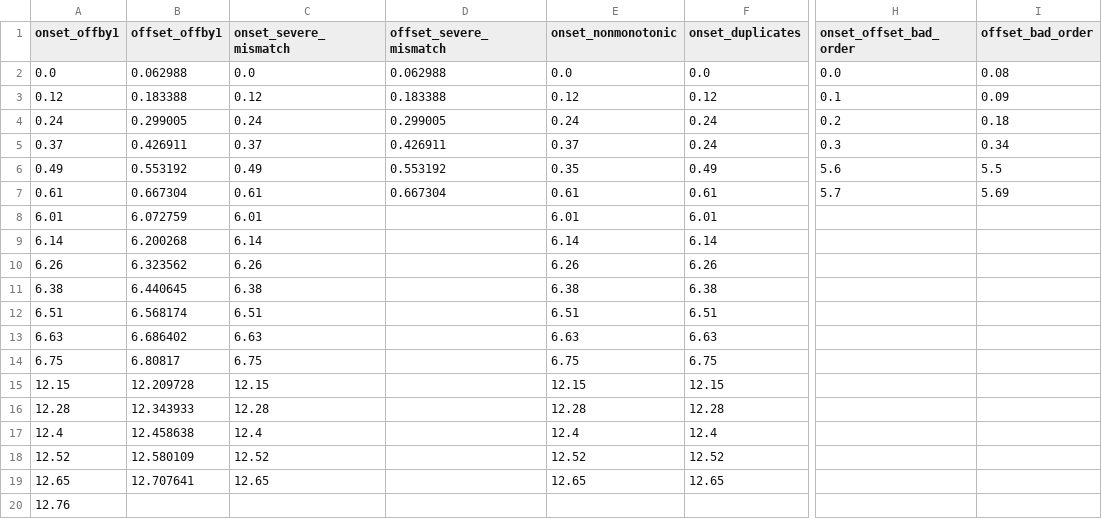
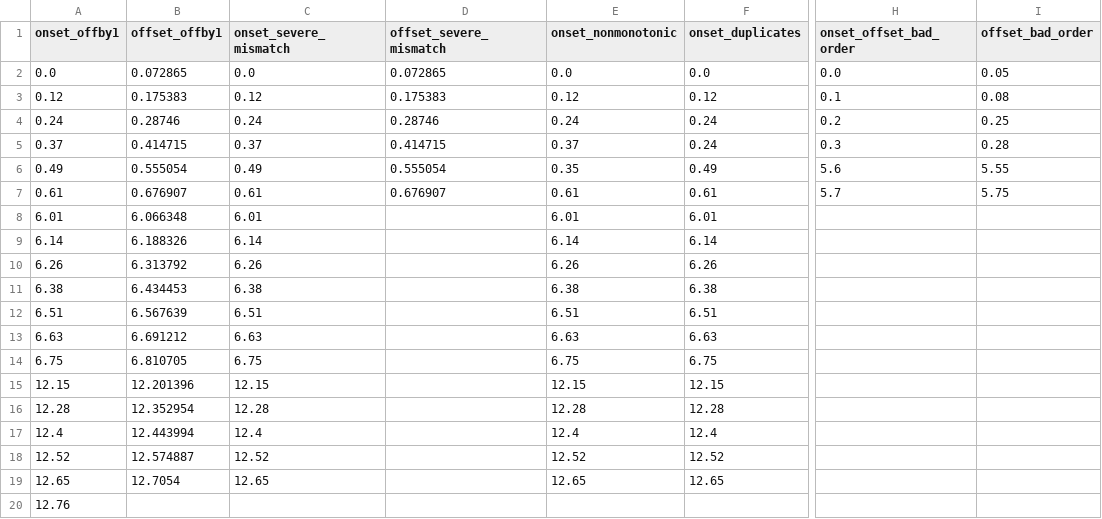
Before and after one commit to uit-no/lickcalc, a CSV file: assets/examples/synthetic_edge_cases/synthetic_validation_cases.csv, drawn as a sheet; only a part is shown, gaps mark what is left out; the diff names each change by its address in the sheet, - before the commit and + after, or states it on an @@ line.

```diff
--- a/assets/examples/synthetic_edge_cases/synthetic_validation_cases.csv
+++ b/assets/examples/synthetic_edge_cases/synthetic_validation_cases.csv
-B2 (offset_offby1): 0.062988
+B2 (offset_offby1): 0.072865
-D2 (offset_severe_mismatch): 0.062988
+D2 (offset_severe_mismatch): 0.072865
-I2 (offset_bad_order): 0.08
+I2 (offset_bad_order): 0.05
-B3 (offset_offby1): 0.183388
+B3 (offset_offby1): 0.175383
-D3 (offset_severe_mismatch): 0.183388
+D3 (offset_severe_mismatch): 0.175383
-I3 (offset_bad_order): 0.09
+I3 (offset_bad_order): 0.08
-B4 (offset_offby1): 0.299005
+B4 (offset_offby1): 0.28746
-D4 (offset_severe_mismatch): 0.299005
+D4 (offset_severe_mismatch): 0.28746
-I4 (offset_bad_order): 0.18
+I4 (offset_bad_order): 0.25
-B5 (offset_offby1): 0.426911
+B5 (offset_offby1): 0.414715
-D5 (offset_severe_mismatch): 0.426911
+D5 (offset_severe_mismatch): 0.414715
-I5 (offset_bad_order): 0.34
+I5 (offset_bad_order): 0.28
-B6 (offset_offby1): 0.553192
+B6 (offset_offby1): 0.555054
-D6 (offset_severe_mismatch): 0.553192
+D6 (offset_severe_mismatch): 0.555054
-I6 (offset_bad_order): 5.5
+I6 (offset_bad_order): 5.55
-B7 (offset_offby1): 0.667304
+B7 (offset_offby1): 0.676907
-D7 (offset_severe_mismatch): 0.667304
+D7 (offset_severe_mismatch): 0.676907
-I7 (offset_bad_order): 5.69
+I7 (offset_bad_order): 5.75
-B8 (offset_offby1): 6.072759
+B8 (offset_offby1): 6.066348
-B9 (offset_offby1): 6.200268
+B9 (offset_offby1): 6.188326
-B10 (offset_offby1): 6.323562
+B10 (offset_offby1): 6.313792
-B11 (offset_offby1): 6.440645
+B11 (offset_offby1): 6.434453
-B12 (offset_offby1): 6.568174
+B12 (offset_offby1): 6.567639
-B13 (offset_offby1): 6.686402
+B13 (offset_offby1): 6.691212
-B14 (offset_offby1): 6.80817
+B14 (offset_offby1): 6.810705
-B15 (offset_offby1): 12.209728
+B15 (offset_offby1): 12.201396
-B16 (offset_offby1): 12.343933
+B16 (offset_offby1): 12.352954
-B17 (offset_offby1): 12.458638
+B17 (offset_offby1): 12.443994
-B18 (offset_offby1): 12.580109
+B18 (offset_offby1): 12.574887
-B19 (offset_offby1): 12.707641
+B19 (offset_offby1): 12.7054
```
Also changed, not shown: assets/examples/synthetic_edge_cases/synthetic_analysis_cases.csv, assets/examples/synthetic_edge_cases/synthetic_manifest.csv, 8 other files.
